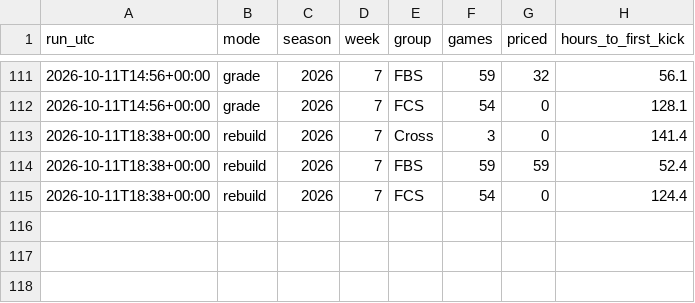
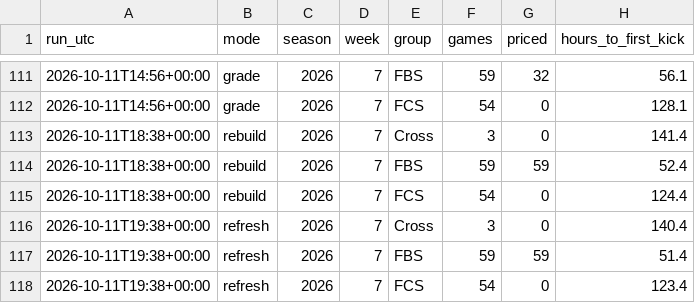
Before and after one commit to fourty2se7en/cfb-card, a CSV file: docs/line_watch.csv, drawn as a sheet; only a part is shown, gaps mark what is left out.

Commit message:
refresh: 2026-10-11T19:38Z

```diff
--- a/docs/line_watch.csv
+++ b/docs/line_watch.csv
@@ -115 +115,4 @@ run_utc,mode,season,week,group,games,priced,hours_to_first_kick
 2026-10-11T18:38+00:00,rebuild,2026,7,FCS,54,0,124.4
+2026-10-11T19:38+00:00,refresh,2026,7,Cross,3,0,140.4
+2026-10-11T19:38+00:00,refresh,2026,7,FBS,59,59,51.4
+2026-10-11T19:38+00:00,refresh,2026,7,FCS,54,0,123.4
```
Also changed, not shown: docs/ledger.csv, docs/newslog.csv, 9 other files.
